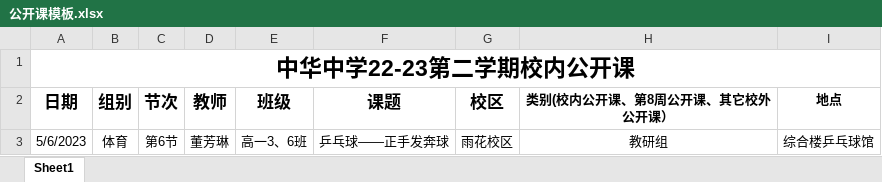
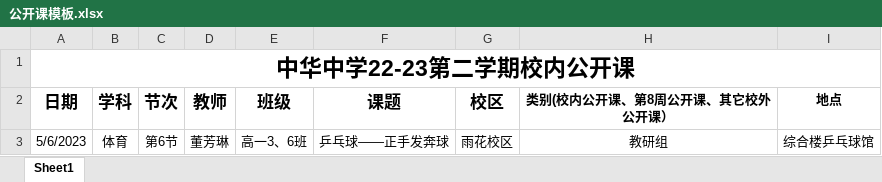
Before and after one commit to tiantaiyang123/zhzx, an Excel workbook: src/main/resources/static/templates/公开课模板.xlsx, sheet Sheet1, drawn as a sheet; values as stored, in another font and other column widths than the file's, no borders; the diff names each change by its address in the sheet, - before the commit and + after, or states it on an @@ line.

```diff
--- a/src/main/resources/static/templates/公开课模板.xlsx (sheet Sheet1)
+++ b/src/main/resources/static/templates/公开课模板.xlsx (sheet Sheet1)
-B2: 组别
+B2: 学科
```
Also changed, not shown: src/main/resources/static/templates/教职工模板.xlsx, 5 other files.
